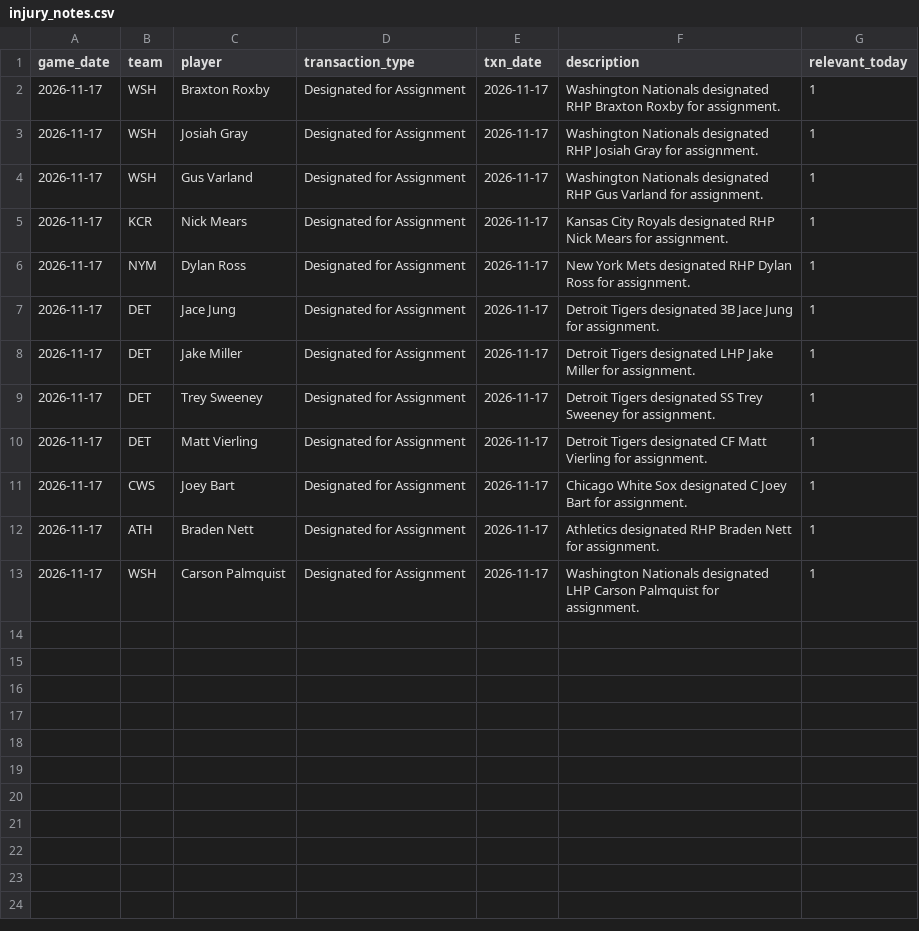
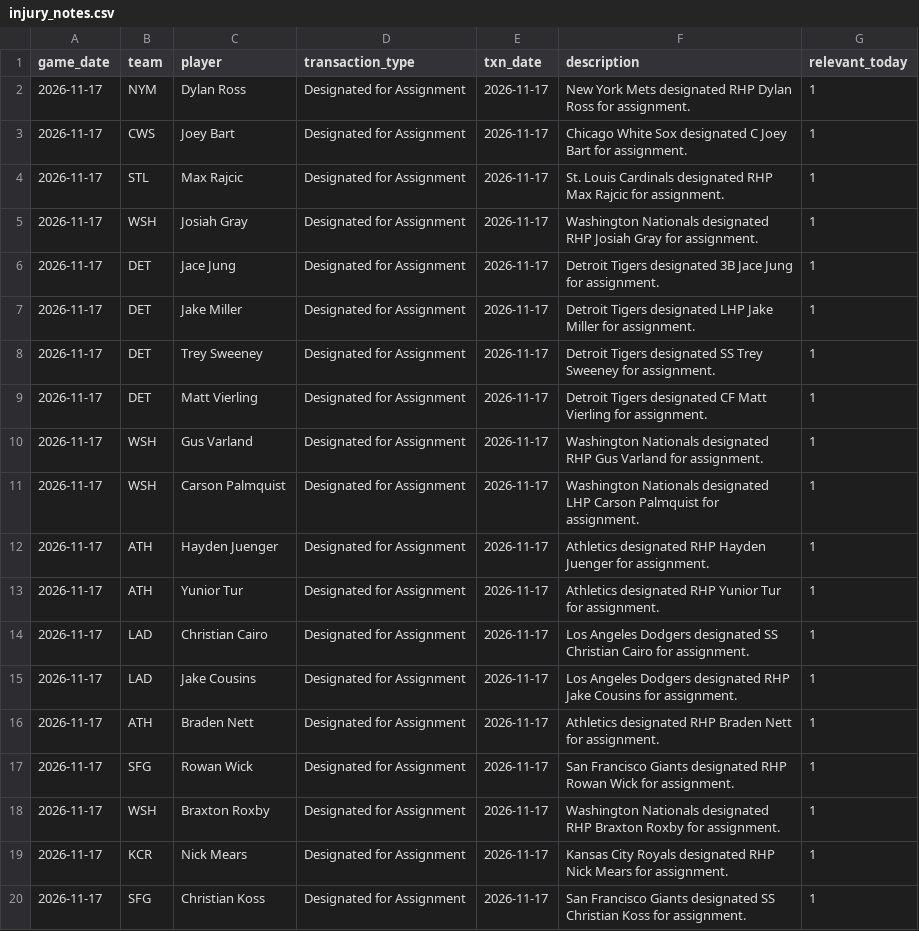
Before and after one commit to johnnydoe314/mlb-data, a CSV file: data/injury_notes.csv, drawn as a sheet.

Commit message:
Daily data 2026-11-18 01:27 UTC

```diff
--- a/data/injury_notes.csv
+++ b/data/injury_notes.csv
@@ -1,7 +1,6 @@
 game_date,team,player,transaction_type,txn_date,description,relevant_today
-2026-11-17,WSH,Braxton Roxby,Designated for Assignment,2026-11-17,Washington Nationals designated RHP Braxton Roxby for assignment.,1
+2026-11-17,NYM,Dylan Ross,Designated for Assignment,2026-11-17,New York Mets designated RHP Dylan Ross for assignment.,1
+2026-11-17,CWS,Joey Bart,Designated for Assignment,2026-11-17,Chicago White Sox designated C Joey Bart for assignment.,1
+2026-11-17,STL,Max Rajcic,Designated for Assignment,2026-11-17,St. Louis Cardinals designated RHP Max Rajcic for assignment.,1
 2026-11-17,WSH,Josiah Gray,Designated for Assignment,2026-11-17,Washington Nationals designated RHP Josiah Gray for assignment.,1
-2026-11-17,WSH,Gus Varland,Designated for Assignment,2026-11-17,Washington Nationals designated RHP Gus Varland for assignment.,1
-2026-11-17,KCR,Nick Mears,Designated for Assignment,2026-11-17,Kansas City Royals designated RHP Nick Mears for assignment.,1
-2026-11-17,NYM,Dylan Ross,Designated for Assignment,2026-11-17,New York Mets designated RHP Dylan Ross for assignment.,1
 2026-11-17,DET,Jace Jung,Designated for Assignment,2026-11-17,Detroit Tigers designated 3B Jace Jung for assignment.,1
@@ -10,4 +9,12 @@ game_date,team,player,transaction_type,txn_date,description,relevant_today
 2026-11-17,DET,Matt Vierling,Designated for Assignment,2026-11-17,Detroit Tigers designated CF Matt Vierling for assignment.,1
-2026-11-17,CWS,Joey Bart,Designated for Assignment,2026-11-17,Chicago White Sox designated C Joey Bart for assignment.,1
+2026-11-17,WSH,Gus Varland,Designated for Assignment,2026-11-17,Washington Nationals designated RHP Gus Varland for assignment.,1
+2026-11-17,WSH,Carson Palmquist,Designated for Assignment,2026-11-17,Washington Nationals designated LHP Carson Palmquist for assignment.,1
+2026-11-17,ATH,Hayden Juenger,Designated for Assignment,2026-11-17,Athletics designated RHP Hayden Juenger for assignment.,1
+2026-11-17,ATH,Yunior Tur,Designated for Assignment,2026-11-17,Athletics designated RHP Yunior Tur for assignment.,1
+2026-11-17,LAD,Christian Cairo,Designated for Assignment,2026-11-17,Los Angeles Dodgers designated SS Christian Cairo for assignment.,1
+2026-11-17,LAD,Jake Cousins,Designated for Assignment,2026-11-17,Los Angeles Dodgers designated RHP Jake Cousins for assignment.,1
 2026-11-17,ATH,Braden Nett,Designated for Assignment,2026-11-17,Athletics designated RHP Braden Nett for assignment.,1
-2026-11-17,WSH,Carson Palmquist,Designated for Assignment,2026-11-17,Washington Nationals designated LHP Carson Palmquist for assignment.,1
+2026-11-17,SFG,Rowan Wick,Designated for Assignment,2026-11-17,San Francisco Giants designated RHP Rowan Wick for assignment.,1
+2026-11-17,WSH,Braxton Roxby,Designated for Assignment,2026-11-17,Washington Nationals designated RHP Braxton Roxby for assignment.,1
+2026-11-17,KCR,Nick Mears,Designated for Assignment,2026-11-17,Kansas City Royals designated RHP Nick Mears for assignment.,1
+2026-11-17,SFG,Christian Koss,Designated for Assignment,2026-11-17,San Francisco Giants designated SS Christian Koss for assignment.,1
```
Also changed, not shown: data/bullpen.csv, 1 other file.
